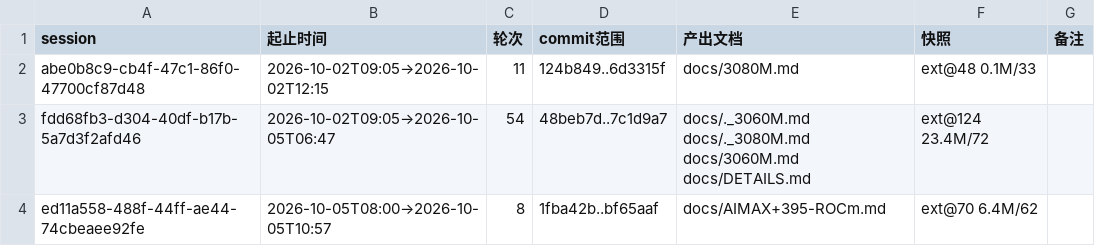
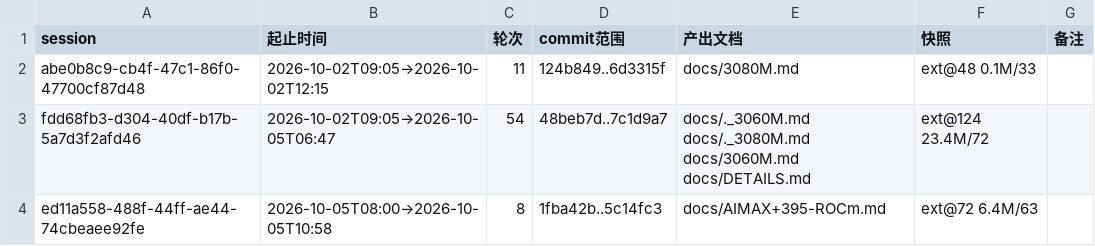
Before and after one commit to luweigen/Strata, a TSV file: _traj/INDEX.tsv, drawn as a sheet.

```diff
--- a/_traj/INDEX.tsv
+++ b/_traj/INDEX.tsv
@@ -3,2 +3,2 @@ abe0b8c9-cb4f-47c1-86f0-47700cf87d48	2026-10-02T09:05→2026-10-02T12:15	11	124b
 fdd68fb3-d304-40df-b17b-5a7d3f2afd46	2026-10-02T09:05→2026-10-05T06:47	54	48beb7d..7c1d9a7	docs/._3060M.md docs/._3080M.md docs/3060M.md docs/DETAILS.md	ext@124 23.4M/72	
-ed11a558-488f-44ff-ae44-74cbeaee92fe	2026-10-05T08:00→2026-10-05T10:57	8	1fba42b..bf65aaf	docs/AIMAX+395-ROCm.md	ext@70 6.4M/62	
+ed11a558-488f-44ff-ae44-74cbeaee92fe	2026-10-05T08:00→2026-10-05T10:58	8	1fba42b..5c14fc3	docs/AIMAX+395-ROCm.md	ext@72 6.4M/63	
```
Also changed, not shown: _traj/work/ed11a558-488f-44ff-ae44-74cbeaee92fe/MANIFEST.tsv, 6 other files.
